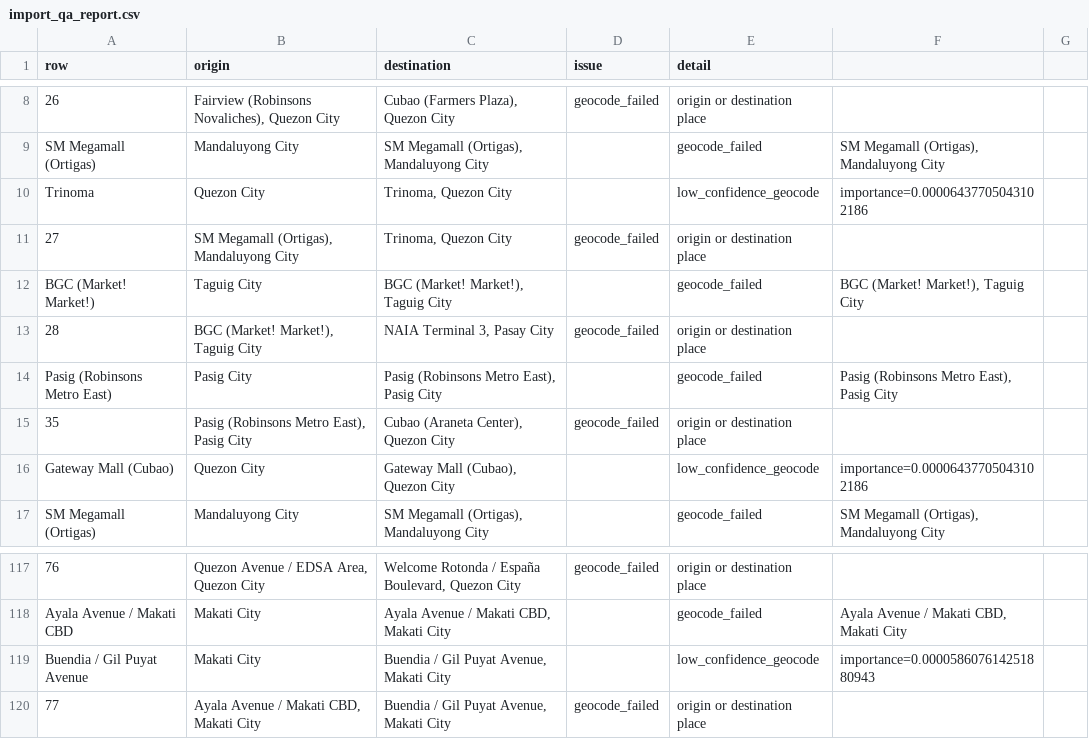
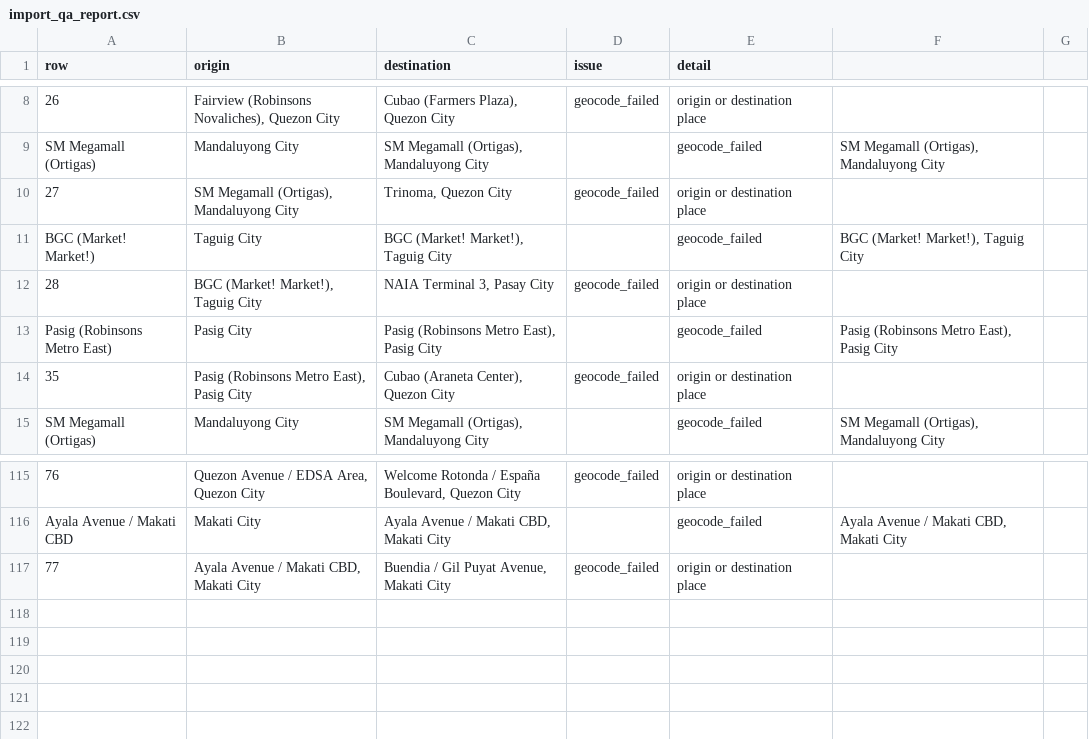
Before and after one commit to tambayNgOrtigasAvenue/commute-manila-ph, a CSV file: data/import_qa_report.csv, drawn as a sheet; only a part is shown, gaps mark what is left out; the diff names each change by its address in the sheet, - before the commit and + after, or states it on an @@ line.

Commit message:
fix: additional csv data source

```diff
--- a/data/import_qa_report.csv
+++ b/data/import_qa_report.csv
-row 10: Trinoma | Quezon City | Trinoma, Quezon City |  | low_confidence_geocode | importance=0.00006437705043102186
-row 16: Gateway Mall (Cubao) | Quezon City | Gateway Mall (Cubao), Quezon City |  | low_confidence_geocode | importance=0.00006437705043102186
-row 119: Buendia / Gil Puyat Avenue | Makati City | Buendia / Gil Puyat Avenue, Makati City |  | low_confidence_geocode | importance=0.000058607614251880943
```
Also changed, not shown: 5 other files.
